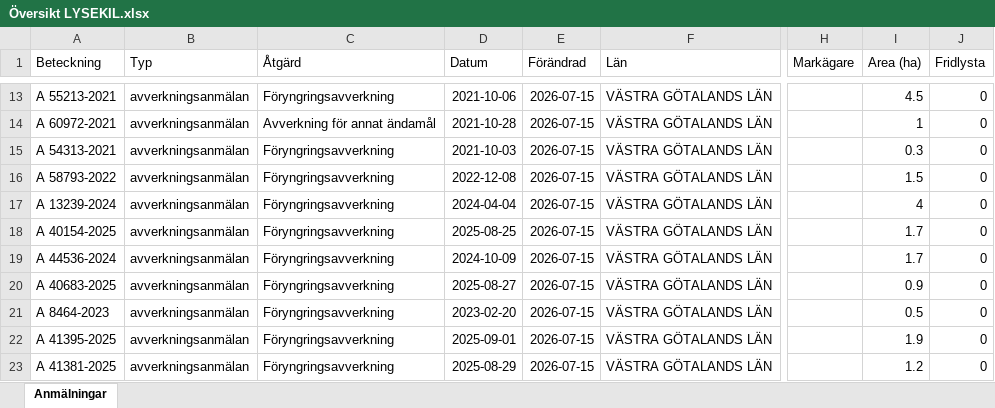
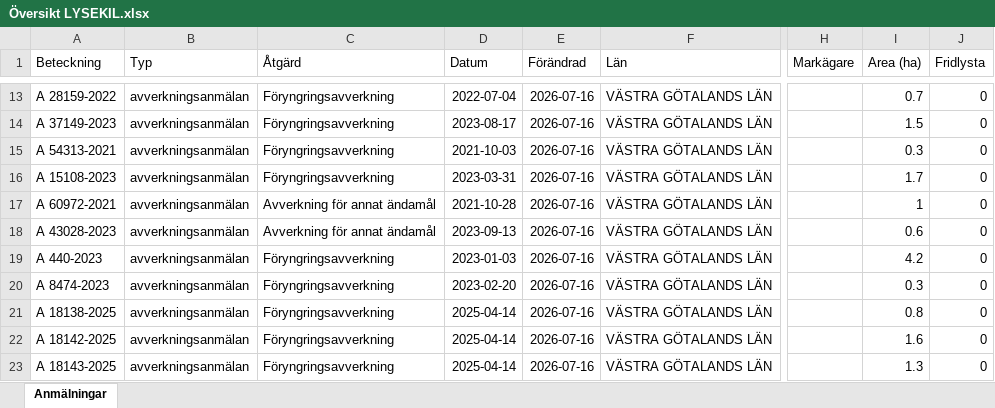
Before and after one commit to klasma/Logging_1484, an Excel workbook: Översikt LYSEKIL.xlsx, sheet Anmälningar, drawn as a sheet; only a part is shown, gaps mark what is left out; values as stored, in another font and other column widths than the file's, no borders; the diff covers the shown part only; the diff names each change by its address in the sheet, - before the commit and + after, or states it on an @@ line.

```diff
--- a/Översikt LYSEKIL.xlsx (sheet Anmälningar)
+++ b/Översikt LYSEKIL.xlsx (sheet Anmälningar)
-A13 (Beteckning): A 55213-2021
+A13 (Beteckning): A 28159-2022
-D13 (Datum): 2021-10-06
+D13 (Datum): 2022-07-04
-E13:E23 (Förändrad): 2026-07-15
+E13:E23 (Förändrad): 2026-07-16
-I13 (Area (ha)): 4.5
+I13 (Area (ha)): 0.7
-A14 (Beteckning): A 60972-2021
+A14 (Beteckning): A 37149-2023
-C14 (Åtgärd): Avverkning för annat ändamål
+C14 (Åtgärd): Föryngringsavverkning
-D14 (Datum): 2021-10-28
+D14 (Datum): 2023-08-17
-I14 (Area (ha)): 1
+I14 (Area (ha)): 1.5
-A16 (Beteckning): A 58793-2022
+A16 (Beteckning): A 15108-2023
-D16 (Datum): 2022-12-08
+D16 (Datum): 2023-03-31
-I16 (Area (ha)): 1.5
+I16 (Area (ha)): 1.7
-A17 (Beteckning): A 13239-2024
+A17 (Beteckning): A 60972-2021
-C17:C18 (Åtgärd): Föryngringsavverkning
+C17:C18 (Åtgärd): Avverkning för annat ändamål
-D17 (Datum): 2024-04-04
+D17 (Datum): 2021-10-28
-I17 (Area (ha)): 4
+I17 (Area (ha)): 1
-A18 (Beteckning): A 40154-2025
+A18 (Beteckning): A 43028-2023
-D18 (Datum): 2025-08-25
+D18 (Datum): 2023-09-13
-I18 (Area (ha)): 1.7
+I18 (Area (ha)): 0.6
-A19 (Beteckning): A 44536-2024
+A19 (Beteckning): A 440-2023
-D19 (Datum): 2024-10-09
+D19 (Datum): 2023-01-03
-I19 (Area (ha)): 1.7
+I19 (Area (ha)): 4.2
-A20 (Beteckning): A 40683-2025
+A20 (Beteckning): A 8474-2023
-D20 (Datum): 2025-08-27
+D20 (Datum): 2023-02-20
-I20 (Area (ha)): 0.9
+I20 (Area (ha)): 0.3
-A21 (Beteckning): A 8464-2023
+A21 (Beteckning): A 18138-2025
-D21 (Datum): 2023-02-20
+D21 (Datum): 2025-04-14
-I21 (Area (ha)): 0.5
+I21 (Area (ha)): 0.8
-A22 (Beteckning): A 41395-2025
+A22 (Beteckning): A 18142-2025
-D22 (Datum): 2025-09-01
+D22 (Datum): 2025-04-14
-I22 (Area (ha)): 1.9
+I22 (Area (ha)): 1.6
-A23 (Beteckning): A 41381-2025
+A23 (Beteckning): A 18143-2025
-D23 (Datum): 2025-08-29
+D23 (Datum): 2025-04-14
-I23 (Area (ha)): 1.2
+I23 (Area (ha)): 1.3
```
Also changed, not shown: 338 edited cells elsewhere in this sheet, artfynd/A 16879-2022 artfynd.xlsx, artfynd/A 35783-2025 artfynd.xlsx, 35 other files.
